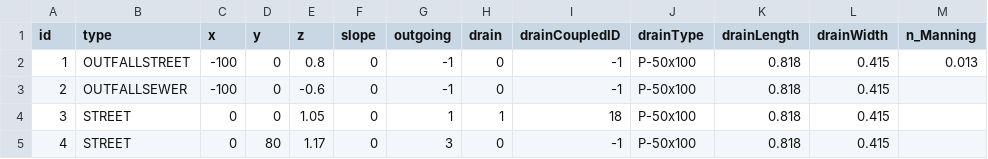
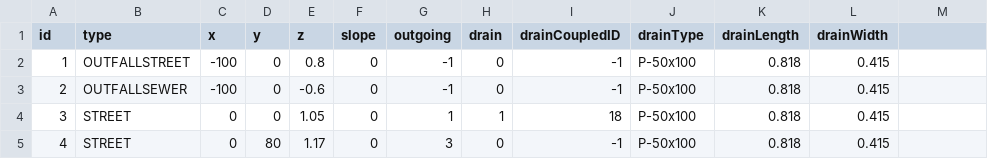
Before and after one commit to LoganOReed/stormdrain, a CSV file: data/largerExample.csv, drawn as a sheet; only a part is shown.

Commit message:
Update largerExample.csv

```diff
--- a/data/largerExample.csv
+++ b/data/largerExample.csv
@@ -1,3 +1,3 @@
-id,type,x,y,z,slope,outgoing,drain,drainCoupledID,drainType,drainLength,drainWidth,n_Manning
-1,OUTFALLSTREET,-100,0,0.8,0,-1,0,-1,P-50x100,0.818,0.415,0.013
+id,type,x,y,z,slope,outgoing,drain,drainCoupledID,drainType,drainLength,drainWidth
+1,OUTFALLSTREET,-100,0,0.8,0,-1,0,-1,P-50x100,0.818,0.415
 2,OUTFALLSEWER,-100,0,-0.6,0,-1,0,-1,P-50x100,0.818,0.415
```
